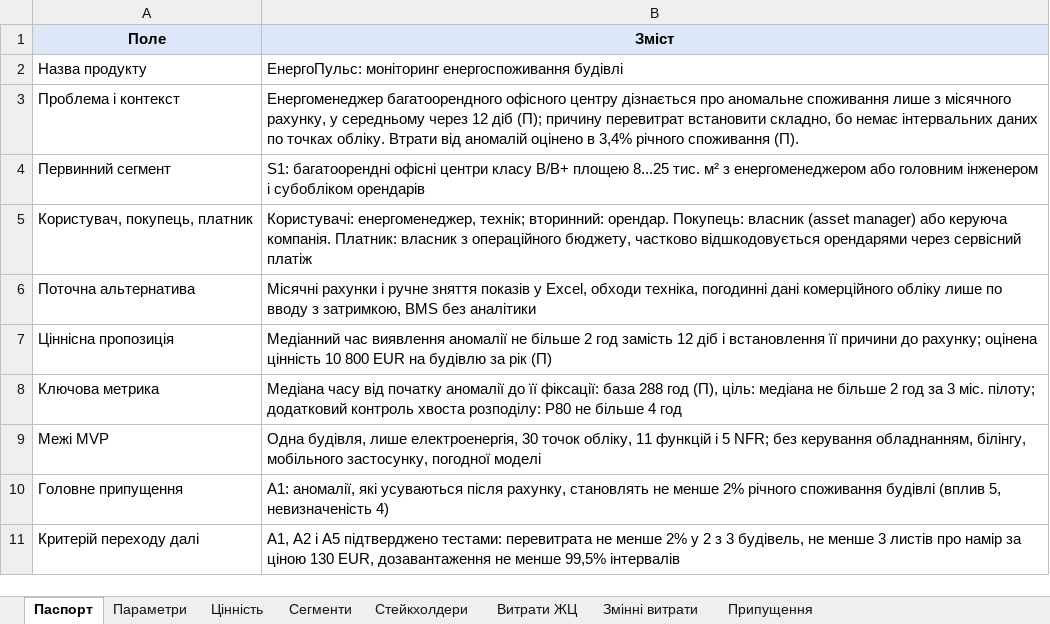
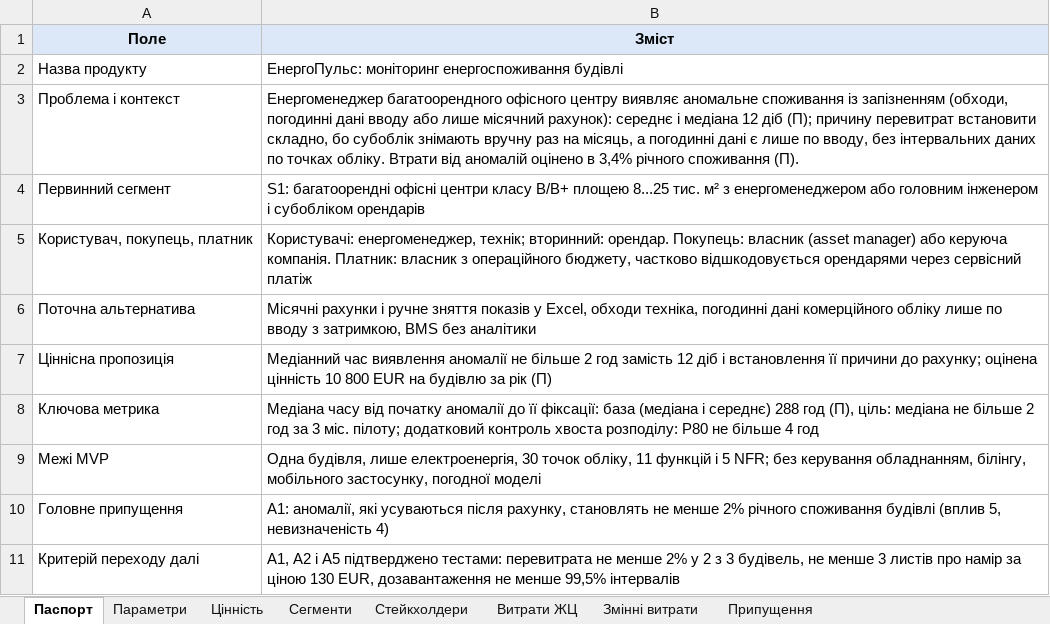
Before and after one commit to constantinemakoid/kai-software-economics, an Excel workbook: lab1/out/lab1_passport_model.xlsx, sheet Паспорт, drawn as a sheet; values as stored, in another font and other column widths than the file's, no borders; the diff names each change by its address in the sheet, - before the commit and + after, or states it on an @@ line.

```diff
--- a/lab1/out/lab1_passport_model.xlsx (sheet Паспорт)
+++ b/lab1/out/lab1_passport_model.xlsx (sheet Паспорт)
-B3 (Зміст): …офісного центру дізнається про аномальне споживання лише з місячного рахунку, у середньому через 12 діб (П); причину перевитрат встановити складно, бо немає інтервальних даних…
+B3 (Зміст): …офісного центру виявляє аномальне споживання із запізненням (обходи, погодинні дані вводу або лише місячний рахунок): середнє і медіана 12 діб (П); причину перевитрат встановити складно, бо субоблік знімають вручну раз на місяць, а погодинні дані є лише по вводу, без інтервальних даних…
-B8 (Зміст): …фіксації: база 288 год…
+B8 (Зміст): …фіксації: база (медіана і середнє) 288 год…
```
Also changed, not shown: sheet Параметри, sheet Витрати ЖЦ, lab1/out/lab1_recalculated.xlsx, 6 other files.
